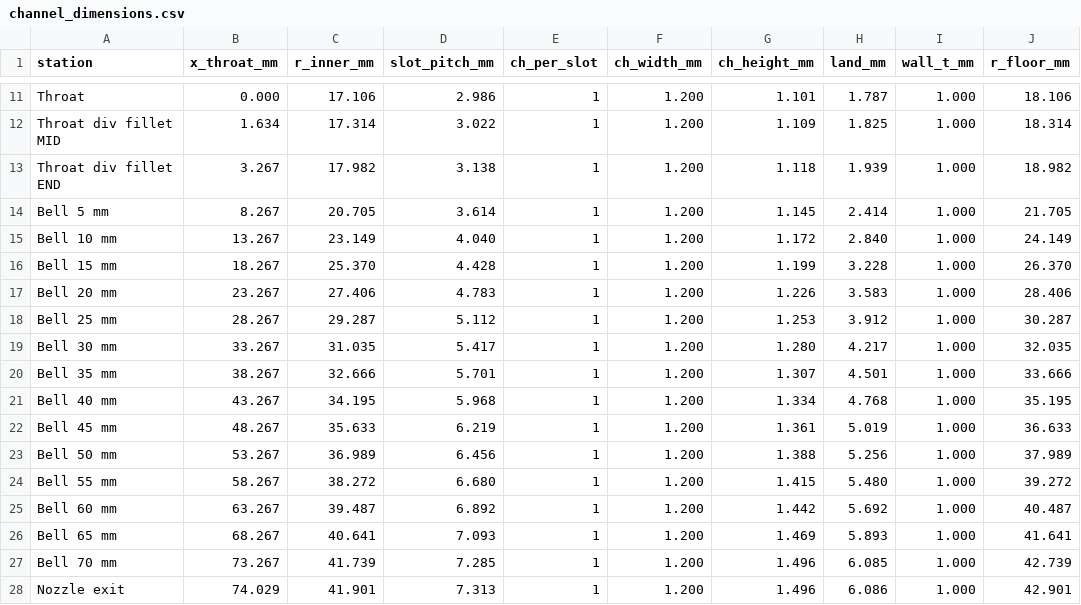
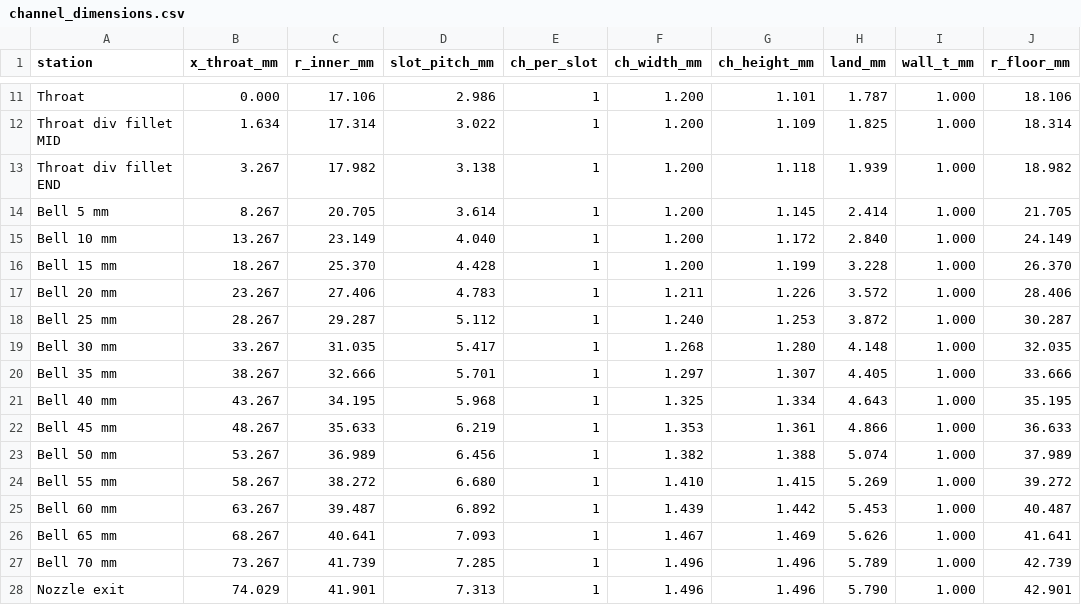
Before and after one commit to TahoeJacob/The5k, a CSV file: exports/channel_dimensions.csv, drawn as a sheet; only a part is shown, gaps mark what is left out; the diff covers the shown part only; the diff names each change by its address in the sheet, - before the commit and + after, or states it on an @@ line.

```diff
--- a/exports/channel_dimensions.csv
+++ b/exports/channel_dimensions.csv
-F17 (ch_width_mm): 1.200
+F17 (ch_width_mm): 1.211
-H17 (land_mm): 3.583
+H17 (land_mm): 3.572
-F18 (ch_width_mm): 1.200
+F18 (ch_width_mm): 1.240
-H18 (land_mm): 3.912
+H18 (land_mm): 3.872
-F19 (ch_width_mm): 1.200
+F19 (ch_width_mm): 1.268
-H19 (land_mm): 4.217
+H19 (land_mm): 4.148
-F20 (ch_width_mm): 1.200
+F20 (ch_width_mm): 1.297
-H20 (land_mm): 4.501
+H20 (land_mm): 4.405
-F21 (ch_width_mm): 1.200
+F21 (ch_width_mm): 1.325
-H21 (land_mm): 4.768
+H21 (land_mm): 4.643
-F22 (ch_width_mm): 1.200
+F22 (ch_width_mm): 1.353
-H22 (land_mm): 5.019
+H22 (land_mm): 4.866
-F23 (ch_width_mm): 1.200
+F23 (ch_width_mm): 1.382
-H23 (land_mm): 5.256
+H23 (land_mm): 5.074
-F24 (ch_width_mm): 1.200
+F24 (ch_width_mm): 1.410
-H24 (land_mm): 5.480
+H24 (land_mm): 5.269
-F25 (ch_width_mm): 1.200
+F25 (ch_width_mm): 1.439
-H25 (land_mm): 5.692
+H25 (land_mm): 5.453
-F26 (ch_width_mm): 1.200
+F26 (ch_width_mm): 1.467
-H26 (land_mm): 5.893
+H26 (land_mm): 5.626
-F27:F28 (ch_width_mm): 1.200
+F27:F28 (ch_width_mm): 1.496
-H27 (land_mm): 6.085
+H27 (land_mm): 5.789
-H28 (land_mm): 6.086
+H28 (land_mm): 5.790
```
Also changed, not shown: 14 edited cells elsewhere in this file, RocketThermalAnalysis/exports/channel_dimensions.csv, 15 other files.
